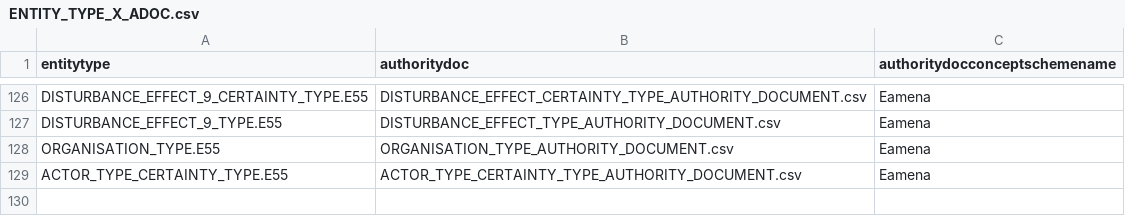
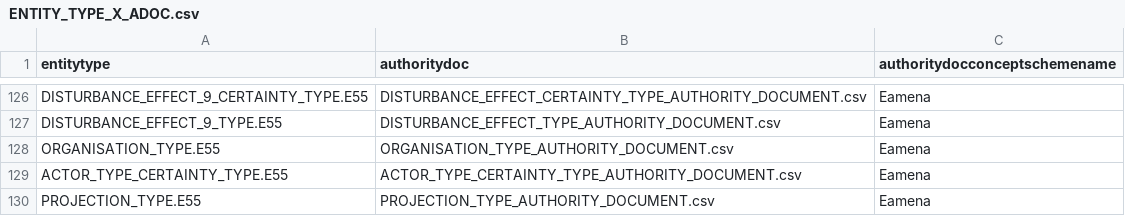
Before and after one commit to eamena-oxford/YHMP, a CSV file: eamena/source_data/concepts/authority_files/ENTITY_TYPE_X_ADOC.csv, drawn as a sheet; only a part is shown, gaps mark what is left out; the diff names each change by its address in the sheet, - before the commit and + after, or states it on an @@ line.

```diff
--- a/eamena/source_data/concepts/authority_files/ENTITY_TYPE_X_ADOC.csv
+++ b/eamena/source_data/concepts/authority_files/ENTITY_TYPE_X_ADOC.csv
+row 130: PROJECTION_TYPE.E55 | PROJECTION_TYPE_AUTHORITY_DOCUMENT.csv | Eamena
```
Also changed, not shown: eamena/source_data/resource_graphs/INFORMATION RESOURCE.E73_edges.csv, eamena/source_data/resource_graphs/INFORMATION RESOURCE.E73_nodes.csv, 2 other files.
